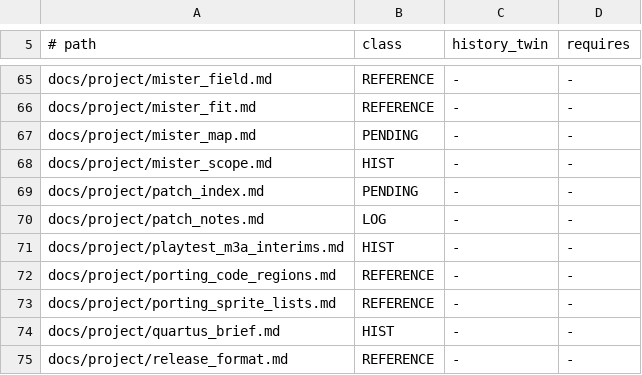
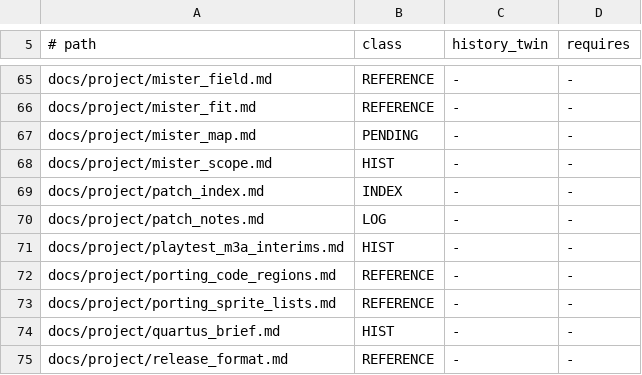
Before and after one commit to DefinitelyFrenchName/VampireSaved, a TSV file: docs/doc_shape.tsv, drawn as a sheet; only a part is shown, gaps mark what is left out.

```diff
--- a/docs/doc_shape.tsv
+++ b/docs/doc_shape.tsv
@@ -68,3 +68,3 @@ docs/project/mister_map.md	PENDING	-	-
 docs/project/mister_scope.md	HIST	-	-
-docs/project/patch_index.md	PENDING	-	-
+docs/project/patch_index.md	INDEX	-	-
 docs/project/patch_notes.md	LOG	-	-
```
Also changed, not shown: 1 other file.
